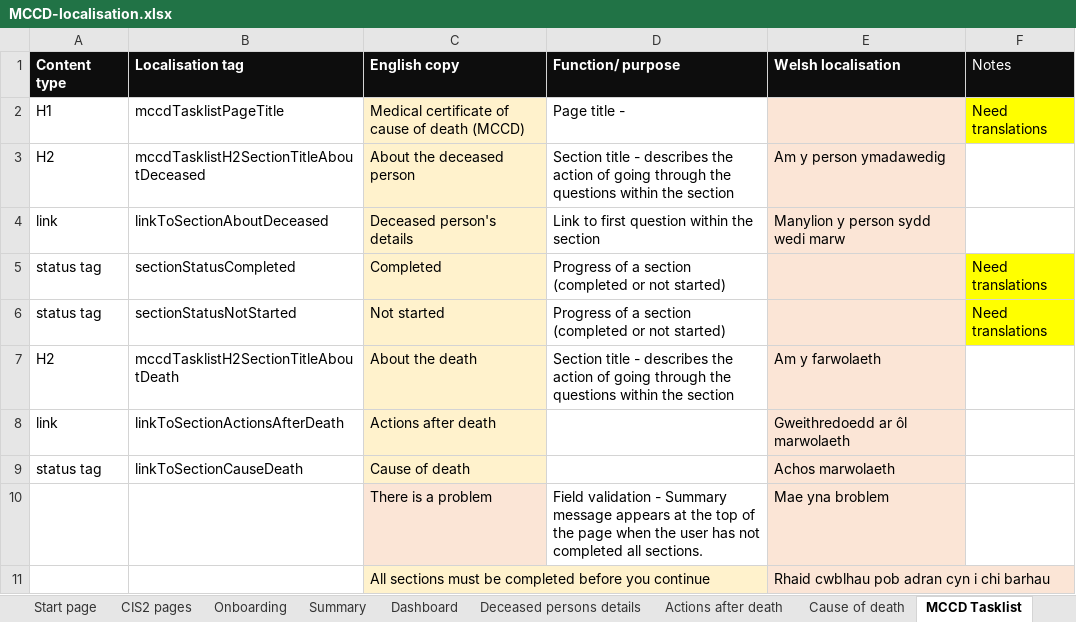
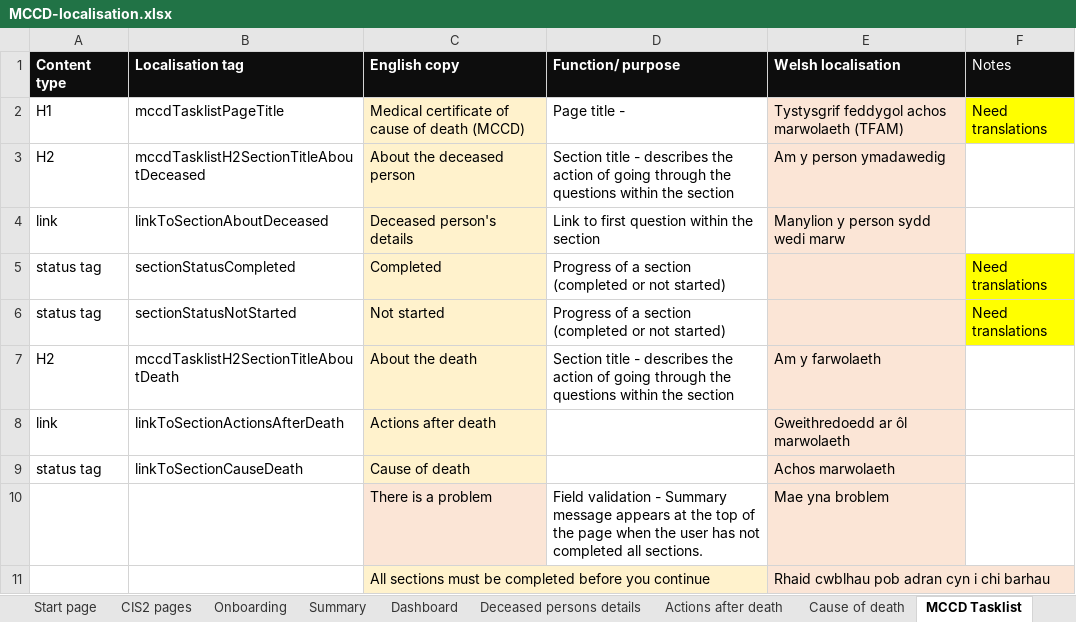
Before and after one commit to nhsbsa/medical-certificate-of-cause-of-death, an Excel workbook: app/data/MCCD-localisation.xlsx, sheet MCCD Tasklist, drawn as a sheet; values as stored, in another font and other column widths than the file's, no borders; the diff names each change by its address in the sheet, - before the commit and + after, or states it on an @@ line.

Commit message:
Adding example MCCD summary pages for the bilingual flow.

```diff
--- a/app/data/MCCD-localisation.xlsx (sheet MCCD Tasklist)
+++ b/app/data/MCCD-localisation.xlsx (sheet MCCD Tasklist)
-E2 (Welsh localisation): (empty)
+E2 (Welsh localisation): Tystysgrif feddygol achos marwolaeth (TFAM)
```
Also changed, not shown: sheet Global, 5 other files.
